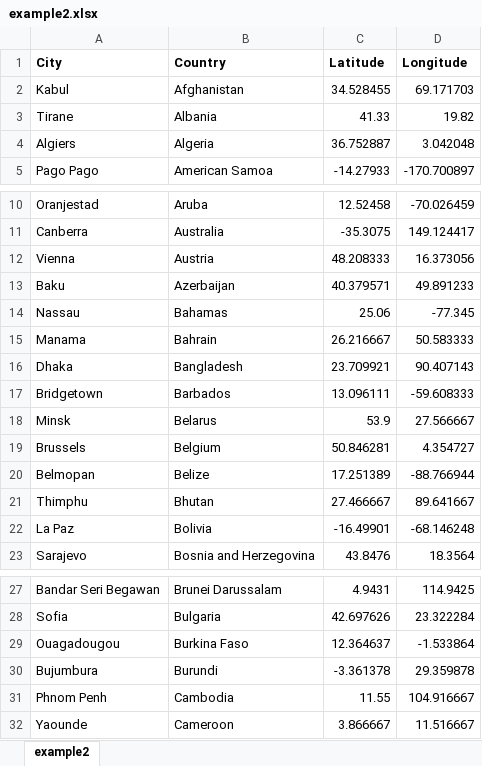
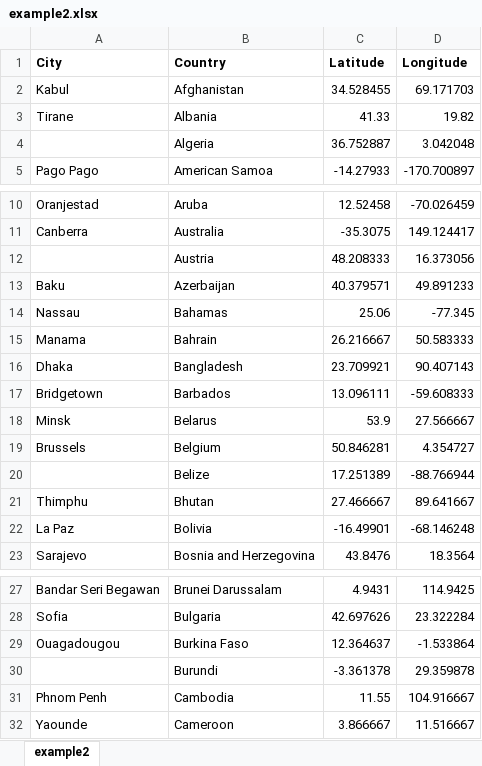
Before and after one commit to akosilov1/modx_xml, an Excel workbook: import/example2.xlsx, sheet example2, drawn as a sheet; only a part is shown, gaps mark what is left out; values as stored, in another font and other column widths than the file's, no borders; the diff names each change by its address in the sheet, - before the commit and + after, or states it on an @@ line.

Commit message:
add required column

```diff
--- a/import/example2.xlsx (sheet example2)
+++ b/import/example2.xlsx (sheet example2)
-A4 (City): Algiers
+A4 (City): (empty)
-A12 (City): Vienna
+A12 (City): (empty)
-A20 (City): Belmopan
+A20 (City): (empty)
-A30 (City): Bujumbura
+A30 (City): (empty)
```
Also changed, not shown: 4 other files.
